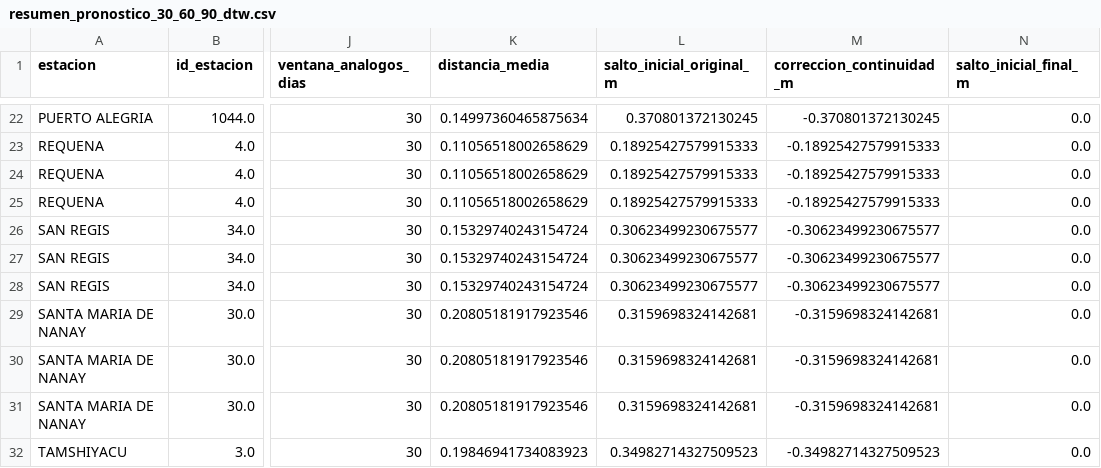
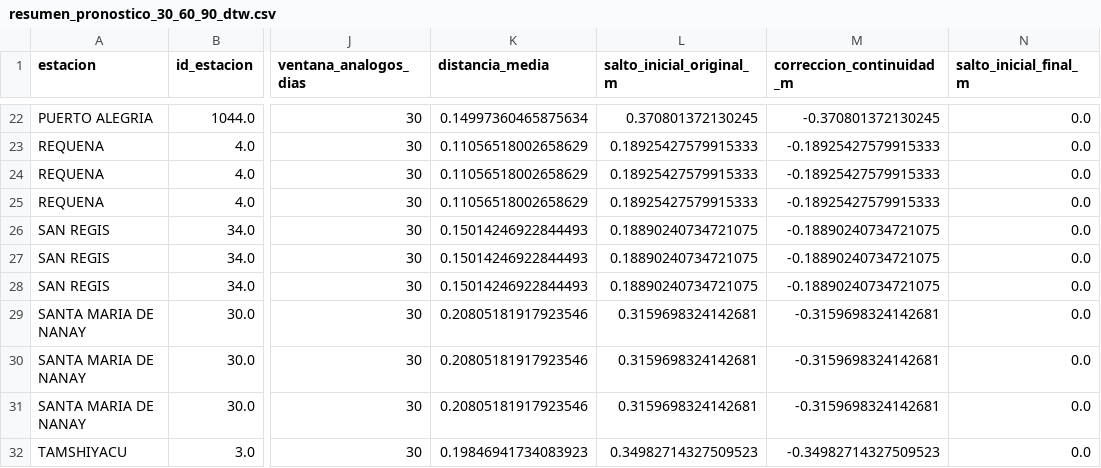
Before and after one commit to KURONO23/LoretoNivelesaCaudales, a CSV file: backend/predicciones_30_60_90/output/resumen_pronostico_30_60_90_dtw.csv, drawn as a sheet; only a part is shown, gaps mark what is left out; the diff names each change by its address in the sheet, - before the commit and + after, or states it on an @@ line.

```diff
--- a/backend/predicciones_30_60_90/output/resumen_pronostico_30_60_90_dtw.csv
+++ b/backend/predicciones_30_60_90/output/resumen_pronostico_30_60_90_dtw.csv
-K26:K28 (distancia_media): 0.15329740243154724
+K26:K28 (distancia_media): 0.15014246922844493
-L26:L28 (salto_inicial_original_m): 0.30623499230675577
+L26:L28 (salto_inicial_original_m): 0.18890240734721075
-M26:M28 (correccion_continuidad_m): -0.30623499230675577
+M26:M28 (correccion_continuidad_m): -0.18890240734721075
```
Also changed, not shown: backend/predicciones_30_60_90/output/pronostico_30_60_90_actual.csv, backend/predicciones_30_60_90/output/pronostico_30_60_90_dtw_actual.csv, 6 other files.
